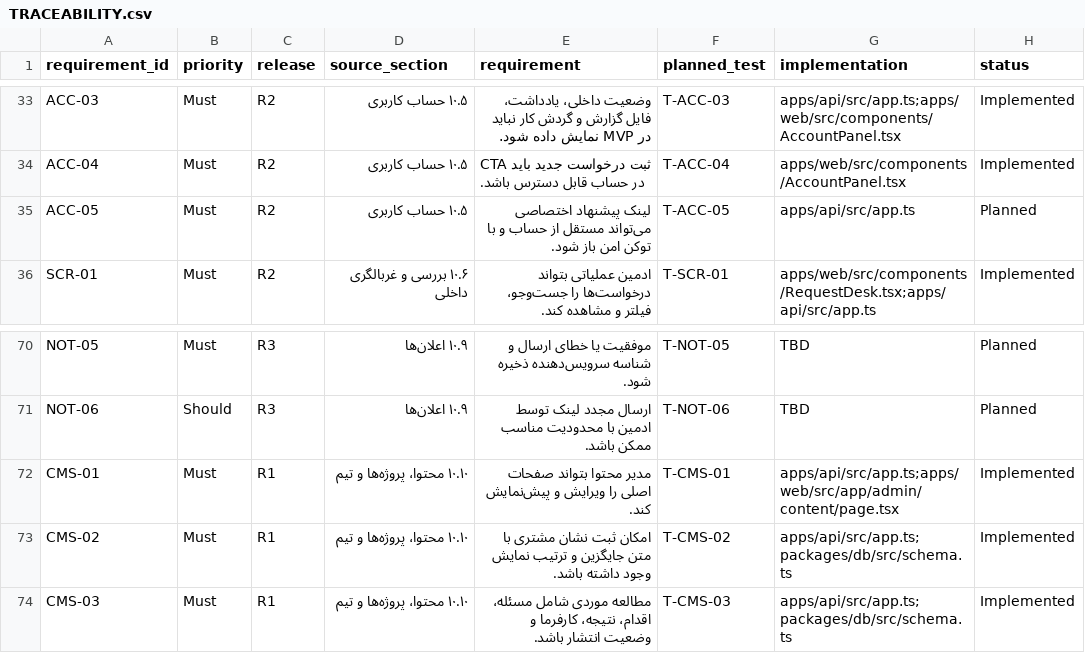
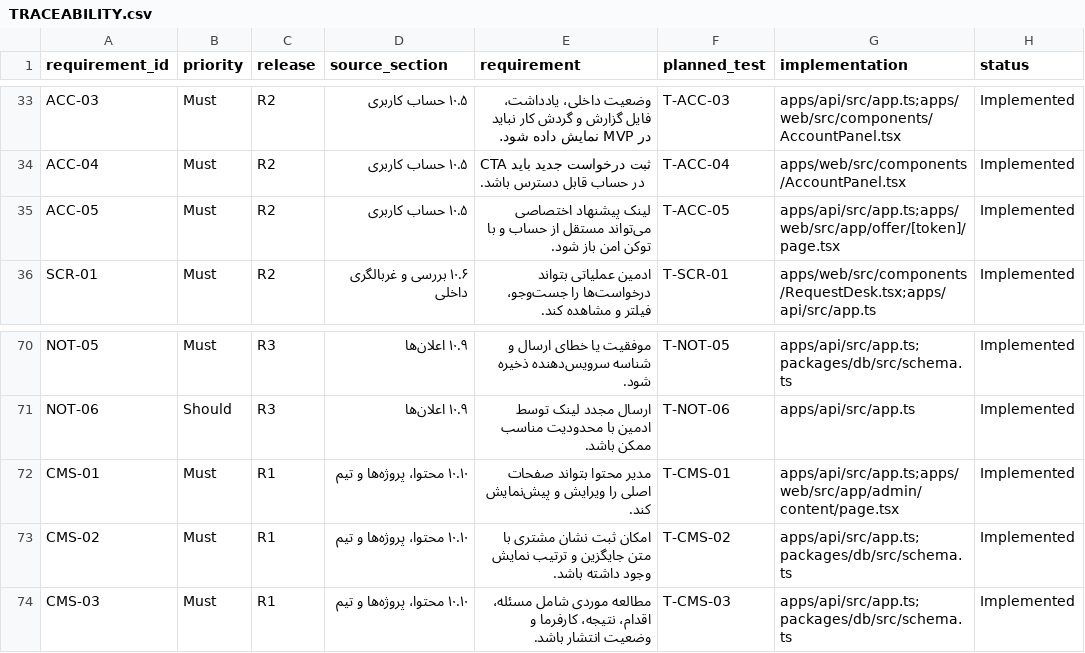
Before and after one commit to Ali-Barzegari-d/novin_website, a CSV file: docs/TRACEABILITY.csv, drawn as a sheet; only a part is shown, gaps mark what is left out; the diff covers the shown part only; the diff names each change by its address in the sheet, - before the commit and + after, or states it on an @@ line.

Commit message:
feat(r3): deliver offers and payments

```diff
--- a/docs/TRACEABILITY.csv
+++ b/docs/TRACEABILITY.csv
-G35 (implementation): apps/api/src/app.ts
+G35 (implementation): apps/api/src/app.ts;apps/web/src/app/offer/[token]/page.tsx
-H35 (status): Planned
+H35 (status): Implemented
-G70 (implementation): TBD
+G70 (implementation): apps/api/src/app.ts;packages/db/src/schema.ts
-H70:H71 (status): Planned
+H70:H71 (status): Implemented
-G71 (implementation): TBD
+G71 (implementation): apps/api/src/app.ts
```
Also changed, not shown: 52 edited cells elsewhere in this file, 17 other files.
